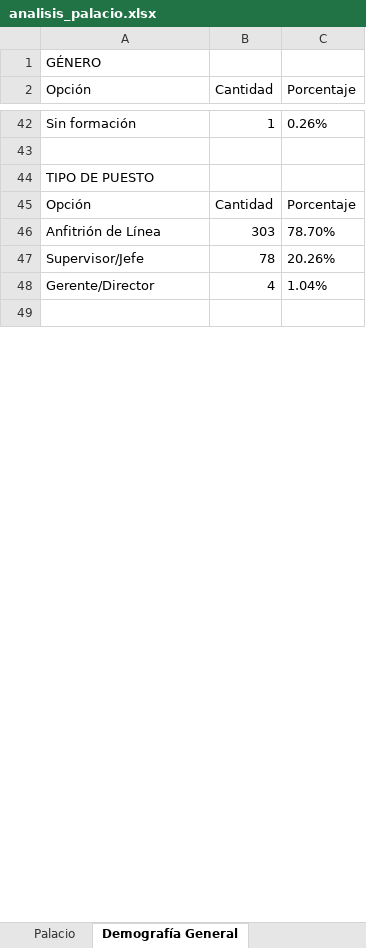
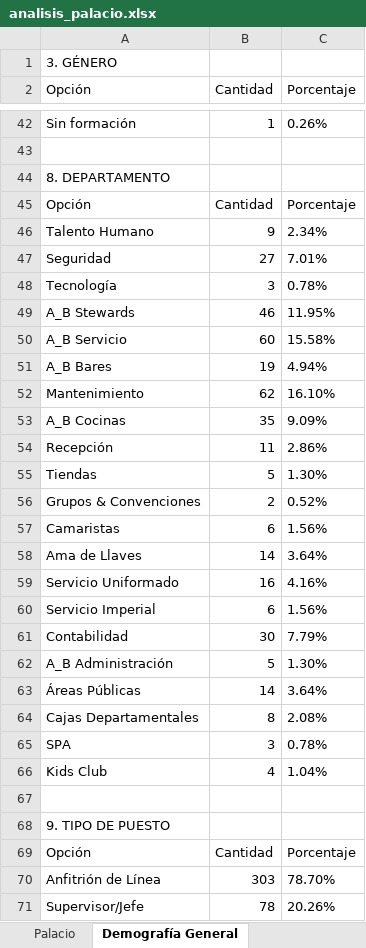
Before and after one commit to ivanmelo47/reporte_encuestas, an Excel workbook: analisis/analisis_palacio.xlsx, sheet Demografía General, drawn as a sheet; only a part is shown, gaps mark what is left out; the shorter side is filled out with more unchanged rows; values as stored, in another font and other column widths than the file's, no borders; the diff covers the shown part only; the diff names each change by its address in the sheet, - before the commit and + after, or states it on an @@ line.

```diff
--- a/analisis/analisis_palacio.xlsx (sheet Demografía General)
+++ b/analisis/analisis_palacio.xlsx (sheet Demografía General)
-A1 (Opción): GÉNERO
+A1 (Opción): 3. GÉNERO
-A44 (Opción): TIPO DE PUESTO
+A44 (Opción): 8. DEPARTAMENTO
+row 45: Opción | Cantidad | Porcentaje
+row 46: Talento Humano | 9 | 2.34%
+row 47: Seguridad | 27 | 7.01%
+row 48: Tecnología | 3 | 0.78%
+row 49: A_B Stewards | 46 | 11.95%
+row 50: A_B Servicio | 60 | 15.58%
+row 51: A_B Bares | 19 | 4.94%
+row 52: Mantenimiento | 62 | 16.10%
+row 53: A_B Cocinas | 35 | 9.09%
+row 54: Recepción | 11 | 2.86%
+row 55: Tiendas | 5 | 1.30%
+row 56: Grupos & Convenciones | 2 | 0.52%
+row 57: Camaristas | 6 | 1.56%
+row 58: Ama de Llaves | 14 | 3.64%
+row 59: Servicio Uniformado | 16 | 4.16%
+row 60: Servicio Imperial | 6 | 1.56%
+row 61: Contabilidad | 30 | 7.79%
+row 62: A_B Administración | 5 | 1.30%
+row 63: Áreas Públicas | 14 | 3.64%
+row 64: Cajas Departamentales | 8 | 2.08%
+row 65: SPA | 3 | 0.78%
+row 66: Kids Club | 4 | 1.04%
+row 67: (empty)
+row 68: 9. TIPO DE PUESTO
```
Also changed, not shown: 11 added rows and 4 edited cells elsewhere in this sheet, sheet Demografía Dept, analisis/analisis_pierre.xlsx, analisis/analisis_princess_arena_gnp_seguros.xlsx, 6 other files.
